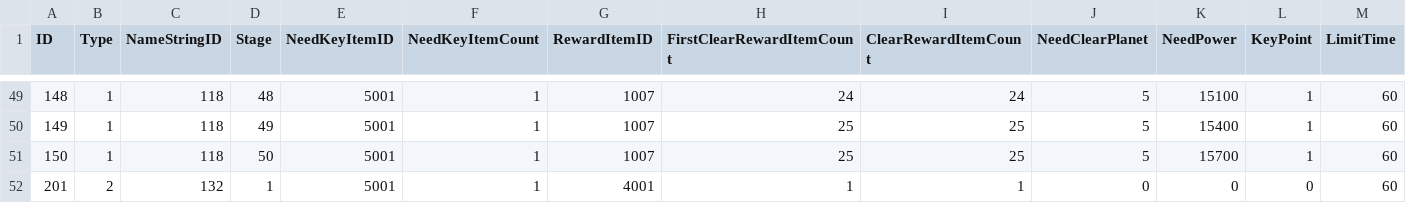
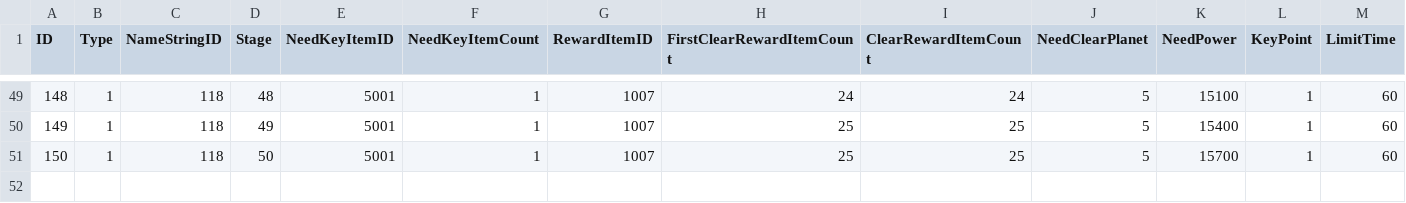
Before and after one commit to jikwang-park/SpaceMiner, a CSV file: Unity/Assets/Addressables/DataTables/DungeonTable.csv, drawn as a sheet; only a part is shown, gaps mark what is left out; rows hold the shown columns only; the diff names each change by its address in the sheet, - before the commit and + after, or states it on an @@ line.

```diff
--- a/Unity/Assets/Addressables/DataTables/DungeonTable.csv
+++ b/Unity/Assets/Addressables/DataTables/DungeonTable.csv
-row 52: 201 | 2 | 132 | 1 | 5001 | 1 | 4001 | 1 | 1 | 0 | 0 | 0 | 60
```
Also changed, not shown: 6 other files.
